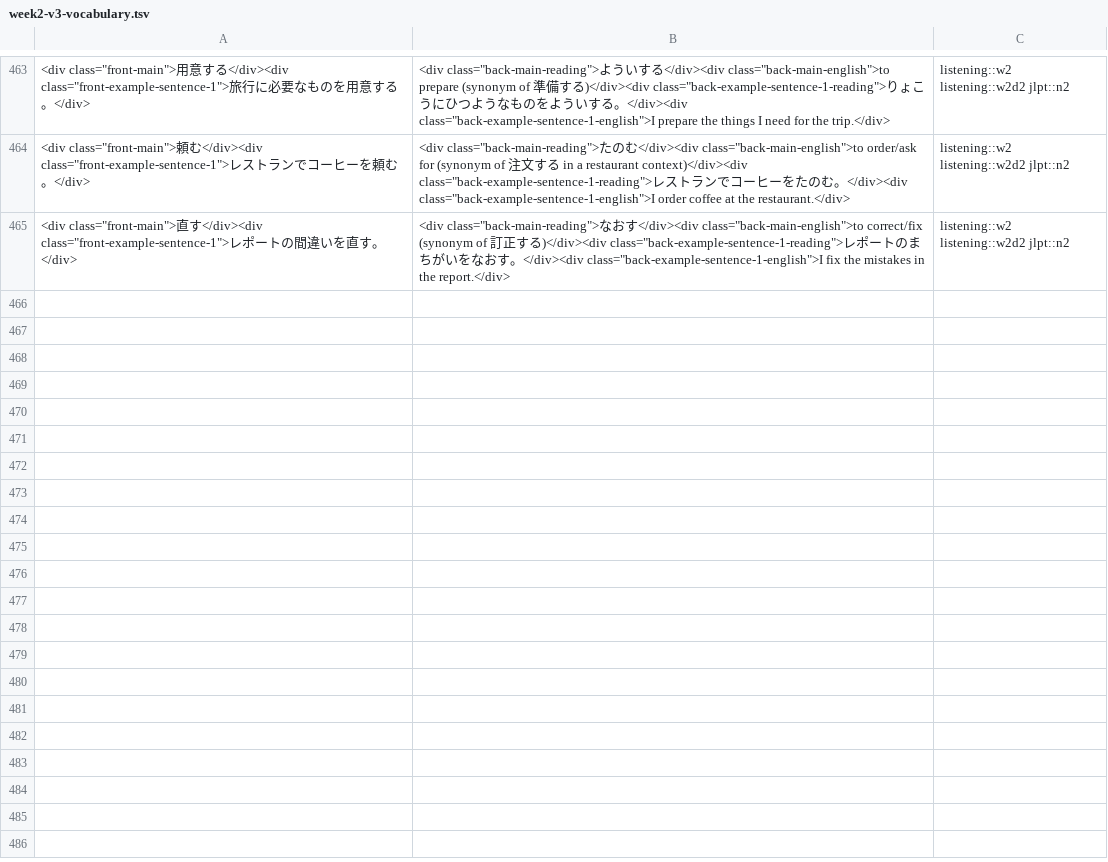
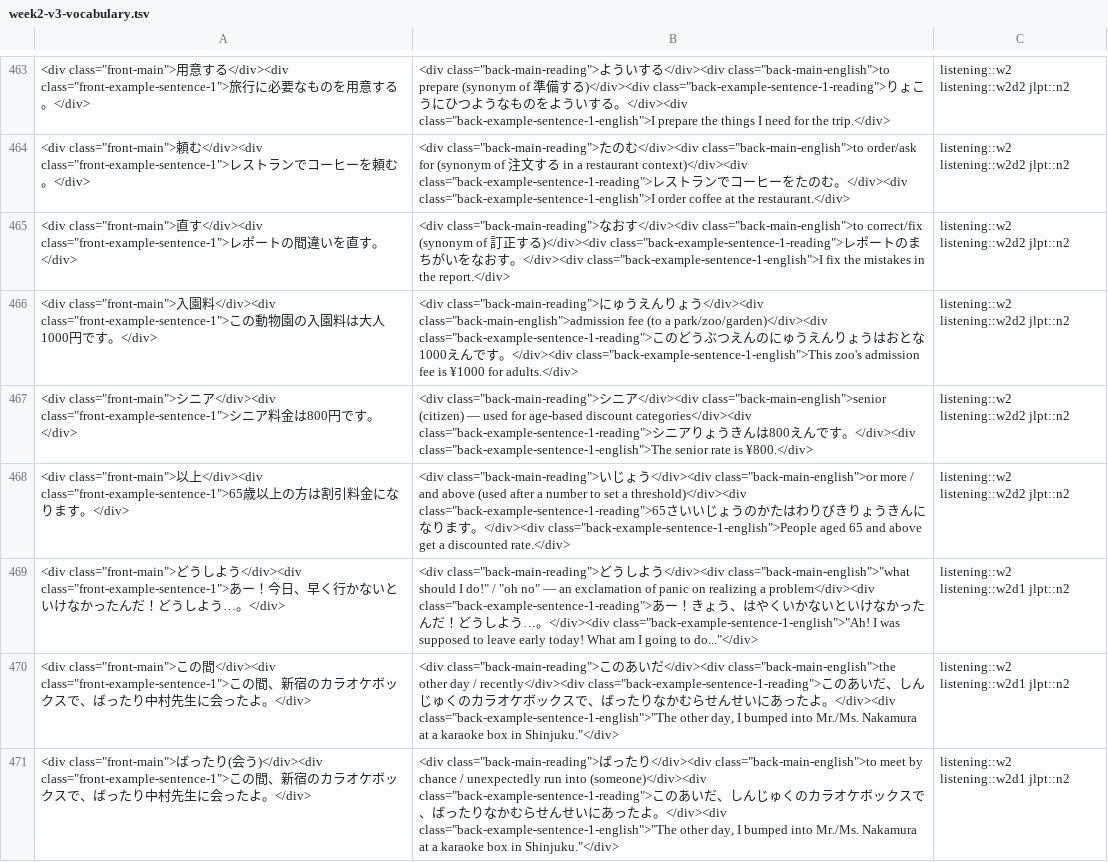
Before and after one commit to ladislav-bartos/laci_japanese_teacher, a TSV file: anki/week2-v3-vocabulary.tsv, drawn as a sheet; only a part is shown, gaps mark what is left out; the diff names each change by its address in the sheet, - before the commit and + after, or states it on an @@ line.

Commit message:
Extract useful vocab/phrases from Week 2 gap items 2 and 3
Per feedback: an exercise/section being uncardable as a whole doesn't
mean nothing inside it is worth extracting. Pulled out real,
topic-relevant content while leaving the genuinely uncardable parts
(the calculation exercise itself, the missing 即時応答 answer-choice
text) correctly unresolved.

week2-v3-vocabulary: +6 cards (461 -> 467) — 入園料, シニア, 以上 from
the zoo admission exercise; どうしよう, この間, ばったり(会う) from
即時応答's real stimulus lines, using the book's own sentences as
examples.

week2-v3-grammar-usage: +2 cards (35 -> 37) — 置いてった and
なくなっちゃった, casual contractions found in 即時応答's 3rd
stimulus line. These are Week 2's only type::contraction cards.

specs/anki-content-gaps.md: rewrote items 2 and 3 to RESOLVED/
PARTIALLY RESOLVED with the extracted content, keeping the genuinely
uncardable remainder explicit rather than closing the whole entry.

specs/anki-tsv-generation-process.md: Step 1b now explicitly warns
that "doesn't fit as a whole" isn't "nothing inside is worth
extracting" - an uncardable exercise still needs a pass for
extractable vocab/phrases before being logged as closed.

```diff
--- a/anki/week2-v3-vocabulary.tsv
+++ b/anki/week2-v3-vocabulary.tsv
+row 466: <div class="front-main">入園料</div><div class="front-example-sentence-1">この動物園の入園料は大人1000円です。</div> | <div class="back-main-reading">にゅうえんりょう</div><div class="back-main-english">admission fee (to a park/zoo/garden)</div><div class="back-example-sentence-1-reading">このどうぶつえんのにゅうえんりょうはおとな1000えんです。</div><div class="back-example-sentence-1-english">This zoo's admission fee is ¥1000 for adults.</div> | listening::w2 listening::w2d2 jlpt::n2
+row 467: <div class="front-main">シニア</div><div class="front-example-sentence-1">シニア料金は800円です。</div> | <div class="back-main-reading">シニア</div><div class="back-main-english">senior (citizen) — used for age-based discount categories</div><div class="back-example-sentence-1-reading">シニアりょうきんは800えんです。</div><div class="back-example-sentence-1-english">The senior rate is ¥800.</div> | listening::w2 listening::w2d2 jlpt::n2
+row 468: <div class="front-main">以上</div><div class="front-example-sentence-1">65歳以上の方は割引料金になります。</div> | <div class="back-main-reading">いじょう</div><div class="back-main-english">or more / and above (used after a number to set a threshold)</div><div class="back-example-sentence-1-reading">65さいいじょうのかたはわりびきりょうきんになります。</div><div class="back-example-sentence-1-english">People aged 65 and above get a discounted rate.</div> | listening::w2 listening::w2d2 jlpt::n2
+row 469: <div class="front-main">どうしよう</div><div class="front-example-sentence-1">あー！今日、早く行かないといけなかったんだ！どうしよう…。</div> | <div class="back-main-reading">どうしよう</div><div class="back-main-english">"what should I do!" / "oh no" — an exclamation of panic on realizing a problem</div><div class="back-example-sentence-1-reading">あー！きょう、はやくいかないといけなかったんだ！どうしよう…。</div><div class="back-example-sentence-1-english">"Ah! I was supposed to leave early today! What am I going to do..."</div> | listening::w2 listening::w2d1 jlpt::n2
+row 470: <div class="front-main">この間</div><div class="front-example-sentence-1">この間、新宿のカラオケボックスで、ばったり中村先生に会ったよ。</div> | <div class="back-main-reading">このあいだ</div><div class="back-main-english">the other day / recently</div><div class="back-example-sentence-1-reading">このあいだ、しんじゅくのカラオケボックスで、ばったりなかむらせんせいにあったよ。</div><div class="back-example-sentence-1-english">"The other day, I bumped into Mr./Ms. Nakamura at a karaoke box in Shinjuku."</div> | listening::w2 listening::w2d1 jlpt::n2
+row 471: <div class="front-main">ばったり(会う)</div><div class="front-example-sentence-1">この間、新宿のカラオケボックスで、ばったり中村先生に会ったよ。</div> | <div class="back-main-reading">ばったり</div><div class="back-main-english">to meet by chance / unexpectedly run into (someone)</div><div class="back-example-sentence-1-reading">このあいだ、しんじゅくのカラオケボックスで、ばったりなかむらせんせいにあったよ。</div><div class="back-example-sentence-1-english">"The other day, I bumped into Mr./Ms. Nakamura at a karaoke box in Shinjuku."</div> | listening::w2 listening::w2d1 jlpt::n2
```
Also changed, not shown: anki/week2-v3-grammar-usage.tsv, 4 other files.
